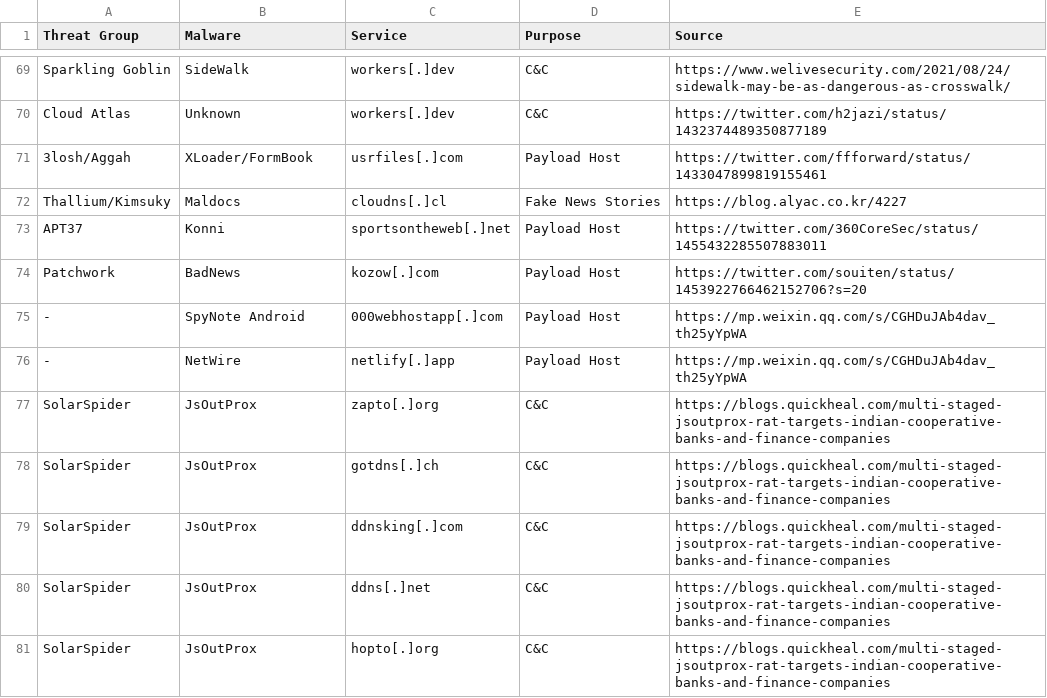
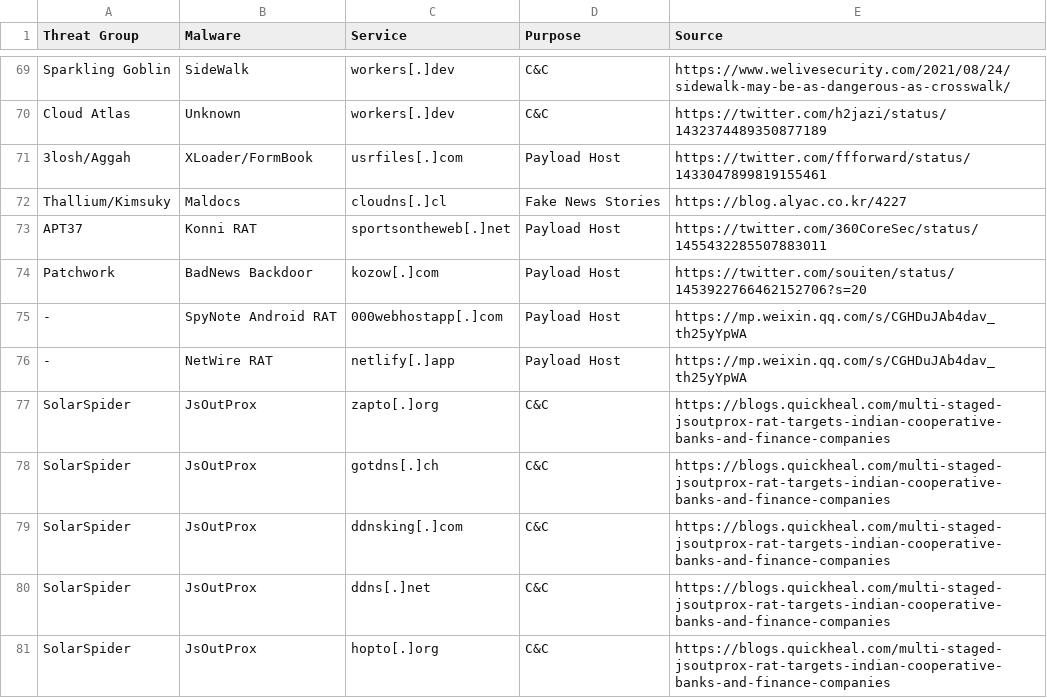
Before and after one commit to BushidoUK/Abused-Legitimate-Services, a CSV file: Malware.csv, drawn as a sheet; only a part is shown, gaps mark what is left out.

Commit message:
Update Malware.csv

```diff
--- a/Malware.csv
+++ b/Malware.csv
@@ -72,6 +72,6 @@ Cloud Atlas,Unknown,workers[.]dev,C&C,https://twitter.com/h2jazi/status/14323744
 Thallium/Kimsuky,Maldocs,cloudns[.]cl, Fake News Stories,https://blog.alyac.co.kr/4227
-APT37,Konni,sportsontheweb[.]net,Payload Host,https://twitter.com/360CoreSec/status/1455432285507883011
-Patchwork,BadNews,kozow[.]com,Payload Host,https://twitter.com/souiten/status/1453922766462152706?s=20
--,SpyNote Android,000webhostapp[.]com,Payload Host,https://mp.weixin.qq.com/s/CGHDuJAb4dav_th25yYpWA
--,NetWire,netlify[.]app,Payload Host,https://mp.weixin.qq.com/s/CGHDuJAb4dav_th25yYpWA
+APT37,Konni RAT,sportsontheweb[.]net,Payload Host,https://twitter.com/360CoreSec/status/1455432285507883011
+Patchwork,BadNews Backdoor,kozow[.]com,Payload Host,https://twitter.com/souiten/status/1453922766462152706?s=20
+-,SpyNote Android RAT,000webhostapp[.]com,Payload Host,https://mp.weixin.qq.com/s/CGHDuJAb4dav_th25yYpWA
+-,NetWire RAT,netlify[.]app,Payload Host,https://mp.weixin.qq.com/s/CGHDuJAb4dav_th25yYpWA
 SolarSpider,JsOutProx,zapto[.]org,C&C,https://blogs.quickheal.com/multi-staged-jsoutprox-rat-targets-indian-cooperative-banks-and-finance-companies
```
